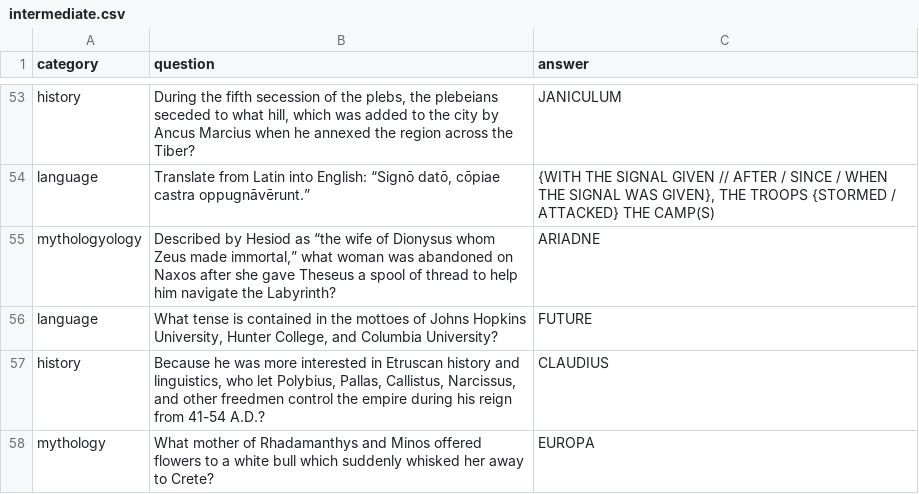
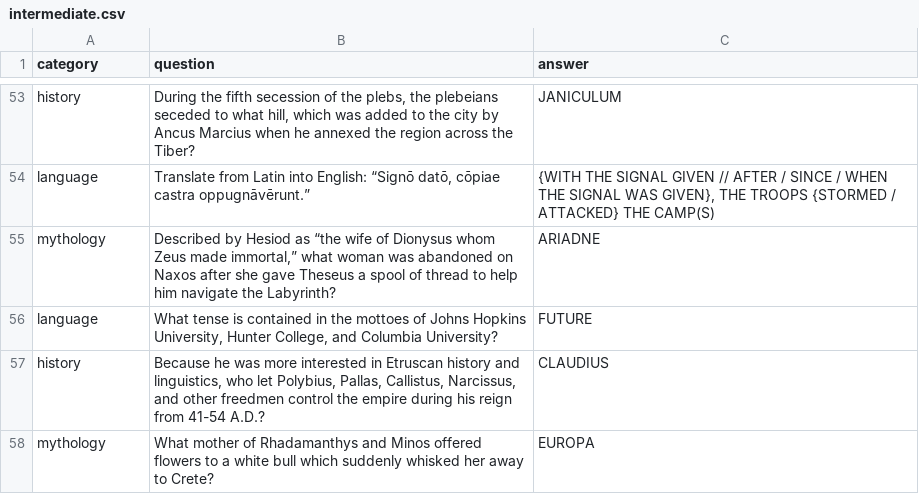
Before and after one commit to stuyclassics/stuyclassics.github.io, a CSV file: certamengame/intermediate.csv, drawn as a sheet; only a part is shown, gaps mark what is left out.

```diff
--- a/certamengame/intermediate.csv
+++ b/certamengame/intermediate.csv
@@ -54,3 +54,3 @@ category,question,answer
 "language","Translate from Latin into English: “Signō datō, cōpiae castra oppugnāvērunt.”","{WITH THE SIGNAL GIVEN // AFTER / SINCE / WHEN THE SIGNAL WAS GIVEN}, THE TROOPS {STORMED / ATTACKED} THE CAMP(S)"
-"mythologyology","Described by Hesiod as “the wife of Dionysus whom Zeus made immortal,” what woman was abandoned on Naxos after she gave Theseus a spool of thread to help him navigate the Labyrinth?","ARIADNE"
+"mythology","Described by Hesiod as “the wife of Dionysus whom Zeus made immortal,” what woman was abandoned on Naxos after she gave Theseus a spool of thread to help him navigate the Labyrinth?","ARIADNE"
 "language","What tense is contained in the mottoes of Johns Hopkins University, Hunter College, and Columbia University?","FUTURE"
```
Also changed, not shown: 1 other file.
